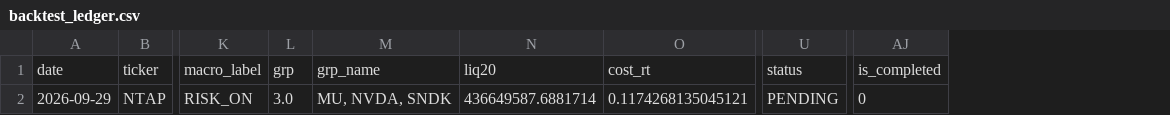
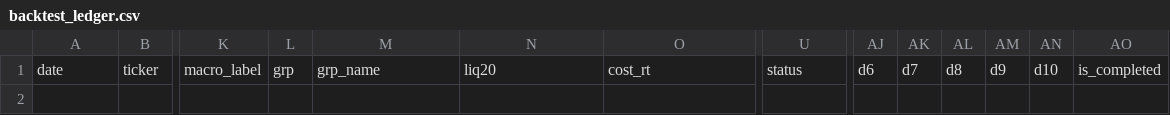
Before and after one commit to evsayar33-oss/sp500_shock_quant, a CSV file: backtest_ledger.csv, drawn as a sheet; only a part is shown, gaps mark what is left out; removed rows and columns are numbered as before the commit, all else as after; rows hold the shown columns only; the diff names each change by its address in the sheet, - before the commit and + after, or states it on an @@ line.

Commit message:
♻️ v3 sifirlama + yeni backtest

```diff
--- a/backtest_ledger.csv
+++ b/backtest_ledger.csv
+column AJ, row 1: d6
+column AK, row 1: d7
+column AL, row 1: d8
+column AM, row 1: d9
+column AN, row 1: d10
-row 2: 2026-09-29 | NTAP | RISK_ON | 3.0 | MU, NVDA, SNDK | 436649587.6881714 | 0.1174268135045121 | PENDING | 0
```
Also changed, not shown: 8 other files.
